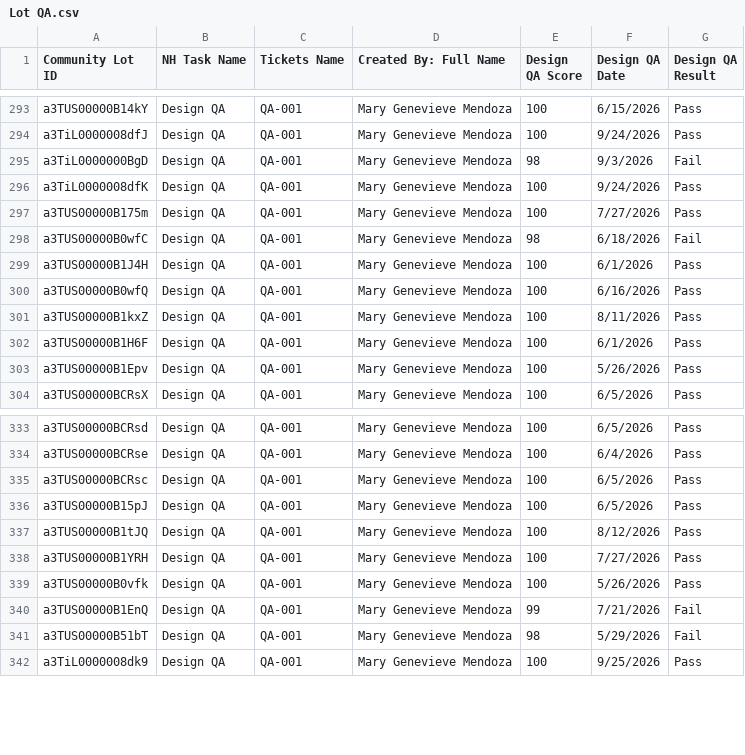
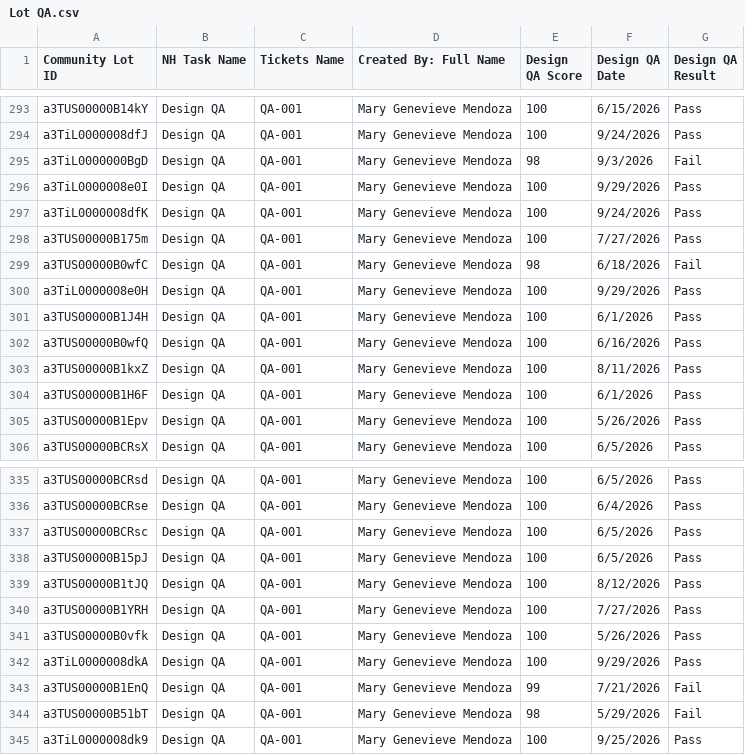
Before and after one commit to newhomes-ops/design-andon, a CSV file: Lot QA.csv, drawn as a sheet; only a part is shown, gaps mark what is left out.

Commit message:
Auto-sync SFDC reports 2026-09-29 13:08

```diff
--- a/Lot QA.csv
+++ b/Lot QA.csv
@@ -295,2 +295,3 @@ a3TiL0000008dfJ,Design QA,QA-001,Mary Genevieve Mendoza,100,9/24/2026,Pass
 a3TiL0000000BgD,Design QA,QA-001,Mary Genevieve Mendoza,98,9/3/2026,Fail
+a3TiL0000008e0I,Design QA,QA-001,Mary Genevieve Mendoza,100,9/29/2026,Pass
 a3TiL0000008dfK,Design QA,QA-001,Mary Genevieve Mendoza,100,9/24/2026,Pass
@@ -298,2 +299,3 @@ a3TUS00000B175m,Design QA,QA-001,Mary Genevieve Mendoza,100,7/27/2026,Pass
 a3TUS00000B0wfC,Design QA,QA-001,Mary Genevieve Mendoza,98,6/18/2026,Fail
+a3TiL0000008e0H,Design QA,QA-001,Mary Genevieve Mendoza,100,9/29/2026,Pass
 a3TUS00000B1J4H,Design QA,QA-001,Mary Genevieve Mendoza,100,6/1/2026,Pass
@@ -339,2 +341,3 @@ a3TUS00000B1YRH,Design QA,QA-001,Mary Genevieve Mendoza,100,7/27/2026,Pass
 a3TUS00000B0vfk,Design QA,QA-001,Mary Genevieve Mendoza,100,5/26/2026,Pass
+a3TiL0000008dkA,Design QA,QA-001,Mary Genevieve Mendoza,100,9/29/2026,Pass
 a3TUS00000B1EnQ,Design QA,QA-001,Mary Genevieve Mendoza,99,7/21/2026,Fail
```
